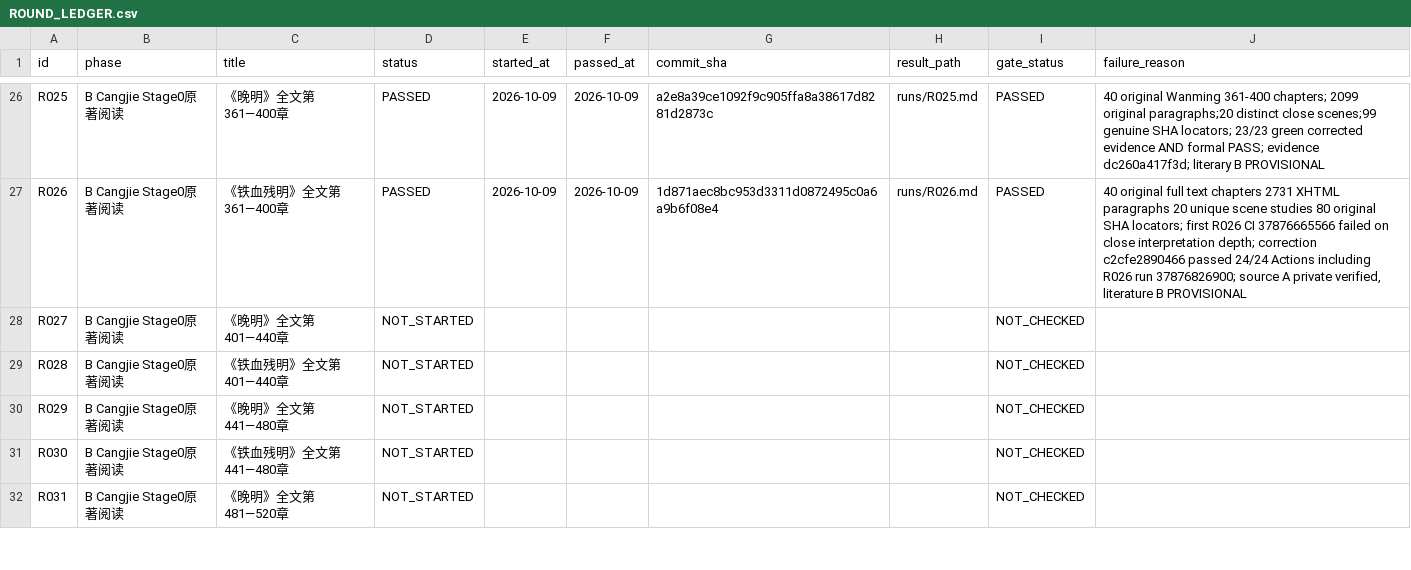
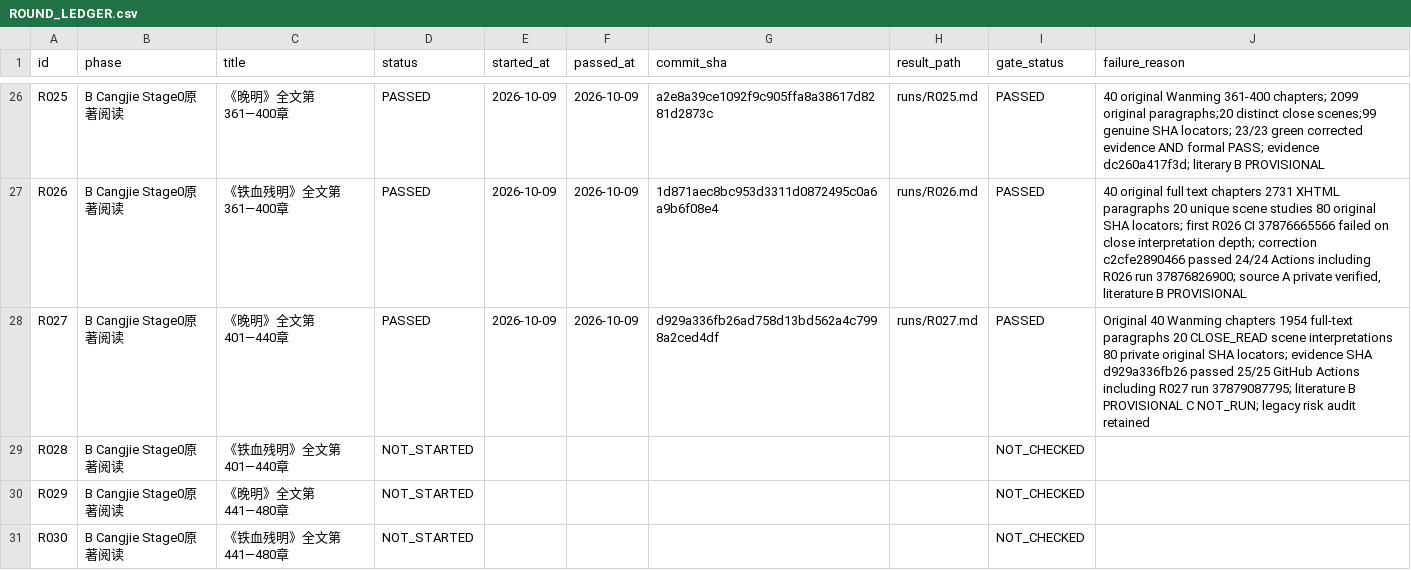
Before and after one commit to xiaolongnv6866-gif/V13, a CSV file: ROUND_LEDGER.csv, drawn as a sheet; only a part is shown, gaps mark what is left out; the shorter side is filled out with more unchanged rows.

Commit message:
V13 R027 formal PASS: 40 original Wanming 401-440 chapters and 25 green Actions; R028 manual stop

```diff
--- a/ROUND_LEDGER.csv
+++ b/ROUND_LEDGER.csv
@@ -27,3 +27,3 @@ id,phase,title,status,started_at,passed_at,commit_sha,result_path,gate_status,fa
 "R026","B Cangjie Stage0原著阅读","《铁血残明》全文第361—400章","PASSED","2026-10-09","2026-10-09","1d871aec8bc953d3311d0872495c0a6a9b6f08e4","runs/R026.md","PASSED","40 original full text chapters 2731 XHTML paragraphs 20 unique scene studies 80 original SHA locators; first R026 CI 37876665566 failed on close interpretation depth; correction c2cfe2890466 passed 24/24 Actions including R026 run 37876826900; source A private verified, literature B PROVISIONAL"
-"R027","B Cangjie Stage0原著阅读","《晚明》全文第401—440章","NOT_STARTED","","","","","NOT_CHECKED",""
+"R027","B Cangjie Stage0原著阅读","《晚明》全文第401—440章","PASSED","2026-10-09","2026-10-09","d929a336fb26ad758d13bd562a4c7998a2ced4df","runs/R027.md","PASSED","Original 40 Wanming chapters 1954 full-text paragraphs 20 CLOSE_READ scene interpretations 80 private original SHA locators; evidence SHA d929a336fb26 passed 25/25 GitHub Actions including R027 run 37879087795; literature B PROVISIONAL C NOT_RUN; legacy risk audit retained"
 "R028","B Cangjie Stage0原著阅读","《铁血残明》全文第401—440章","NOT_STARTED","","","","","NOT_CHECKED",""
```
Also changed, not shown: 5 other files.
